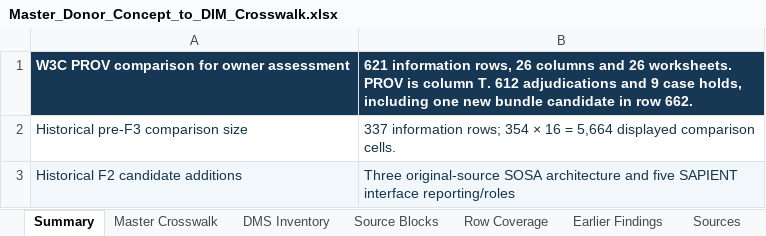
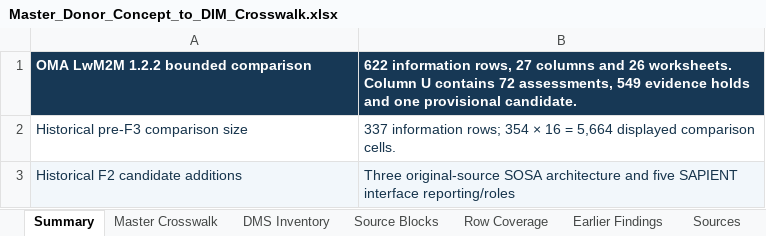
Before and after one commit to OS4CSAPI/glaux-client, an Excel workbook: Docs/Research/DIM_Profile_V2/Donor_DIM_Crosswalk/Master_Donor_Concept_to_DIM_Crosswalk.xlsx, sheet Summary, drawn as a sheet; only a part is shown; values as stored, in another font and other column widths than the file's, no borders; removed rows and columns are numbered as before the commit, all else as after; the diff names each change by its address in the sheet, - before the commit and + after, or states it on an @@ line.

Commit message:
Integrate partial LwM2M comparison and discovery candidate

```diff
--- a/Docs/Research/DIM_Profile_V2/Donor_DIM_Crosswalk/Master_Donor_Concept_to_DIM_Crosswalk.xlsx (sheet Summary)
+++ b/Docs/Research/DIM_Profile_V2/Donor_DIM_Crosswalk/Master_Donor_Concept_to_DIM_Crosswalk.xlsx (sheet Summary)
-row 1: W3C PROV comparison for owner assessment | 621 information rows, 26 columns and 26 worksheets. PROV is column T. 612 adjudications and 9 case holds, including one new bundle candidate in row 662.
+row 1: OMA LwM2M 1.2.2 bounded comparison | 622 information rows, 27 columns and 26 worksheets. Column U contains 72 assessments, 549 evidence holds and one provisional candidate.
```
Also changed, not shown: sheet Master Crosswalk, 10 other files.
